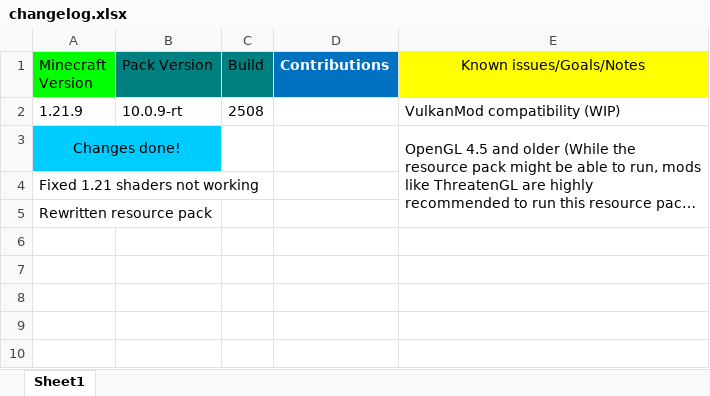
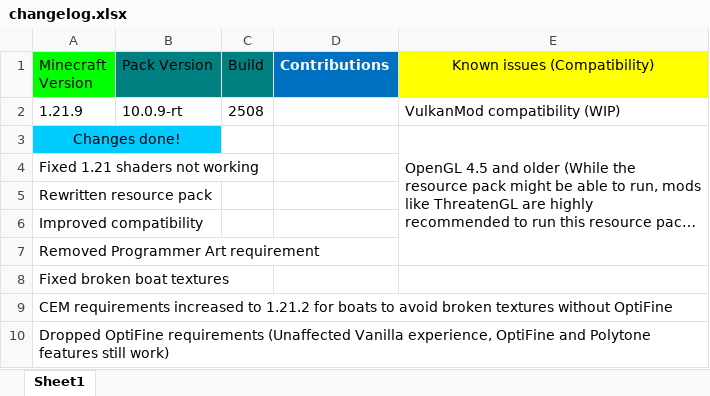
Before and after one commit to MrGlitchDogePE/Classic-Reimagined, an Excel workbook: changelog.xlsx, sheet Sheet1, drawn as a sheet; long unchanged cells end in …; values as stored, in another font and other column widths than the file's, no borders; the diff names each change by its address in the sheet, - before the commit and + after, or states it on an @@ line.

```diff
--- a/changelog.xlsx (sheet Sheet1)
+++ b/changelog.xlsx (sheet Sheet1)
-E1: Known issues/Goals/Notes
+E1: Known issues (Compatibility)
+row 6: Improved compatibility
+row 7: Removed Programmer Art requirement
+row 8: Fixed broken boat textures
+row 9: CEM requirements increased to 1.21.2 for boats to avoid broken textures without OptiFine
+row 10: Dropped OptiFine requirements (Unaffected Vanilla experience, OptiFine and Polytone features still work)
```
Also changed, not shown: 10 other files.
